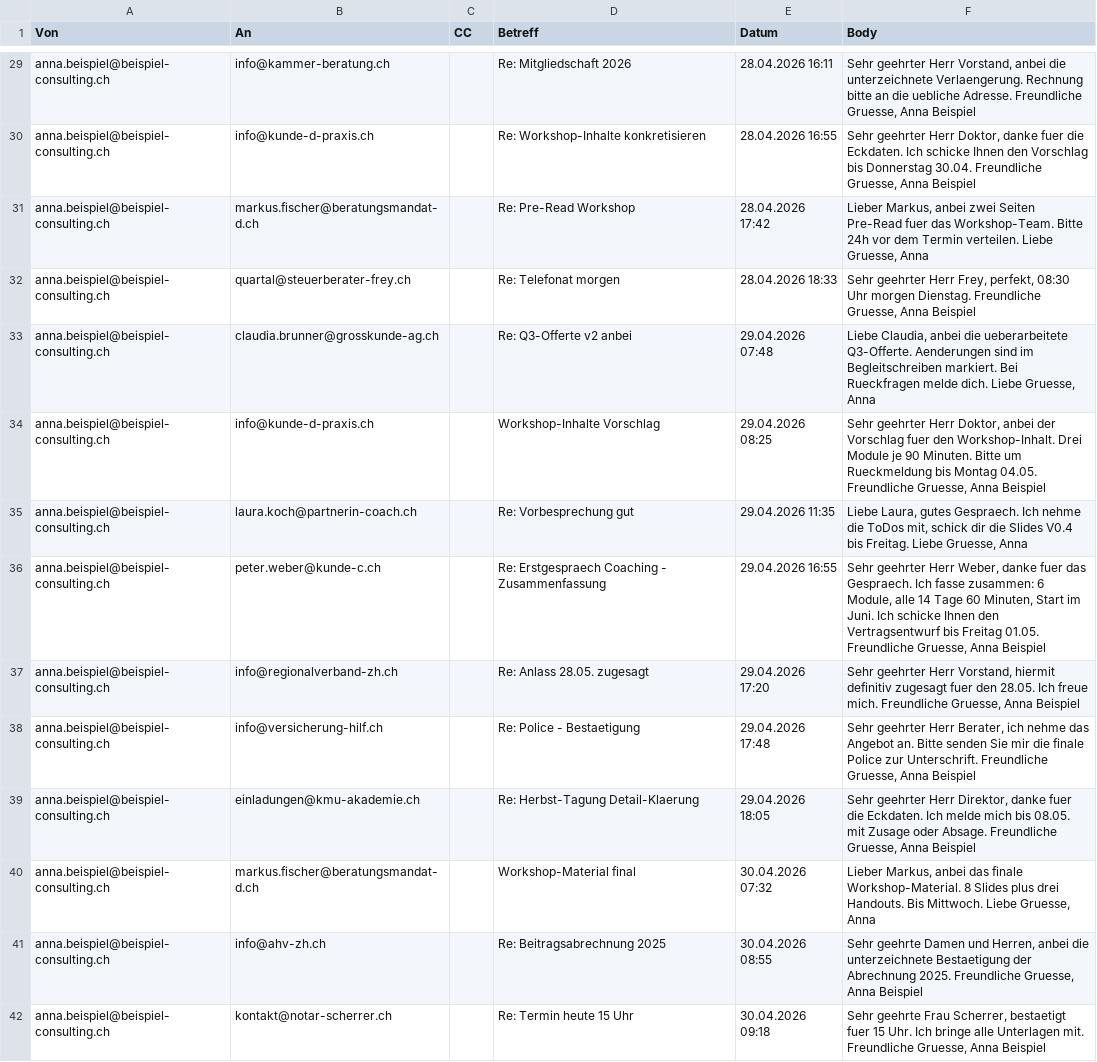
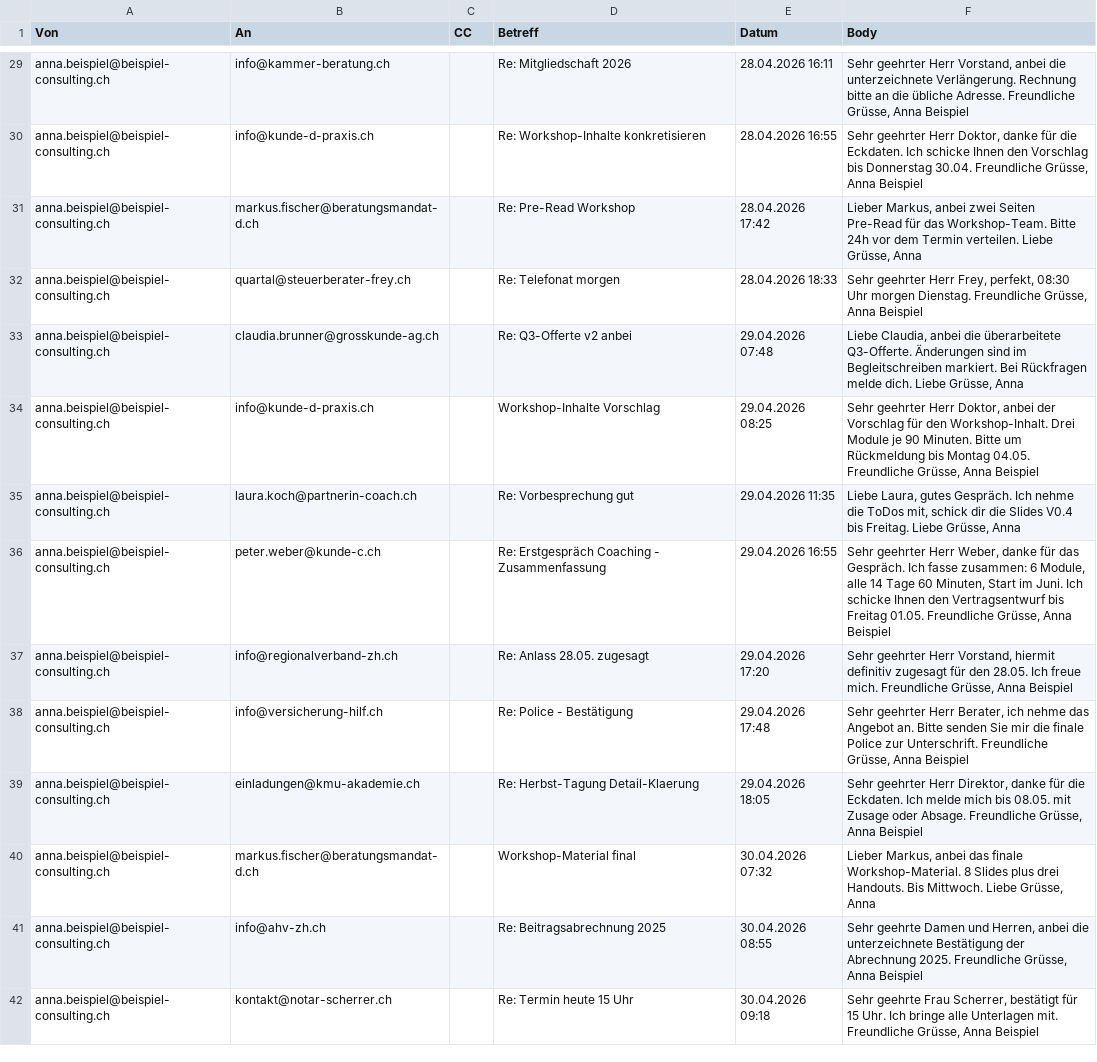
Before and after one commit to ai-edu-ch/ai-edu-plugins, a CSV file: plugins/ai-edu-mail-agents/examples/sent.csv, drawn as a sheet; only a part is shown, gaps mark what is left out; the diff covers the shown part only; the diff names each change by its address in the sheet, - before the commit and + after, or states it on an @@ line.

```diff
--- a/plugins/ai-edu-mail-agents/examples/sent.csv
+++ b/plugins/ai-edu-mail-agents/examples/sent.csv
-F29 (Body): …die unterzeichnete Verlaengerung. Rechnung bitte an die uebliche Adresse. Freundliche Gruesse, Anna Beispiel
+F29 (Body): …die unterzeichnete Verlängerung. Rechnung bitte an die übliche Adresse. Freundliche Grüsse, Anna Beispiel
-F30 (Body): …Doktor, danke fuer die Eckdaten. Ich schicke Ihnen den Vorschlag bis Donnerstag 30.04. Freundliche Gruesse, Anna Beispiel
+F30 (Body): …Doktor, danke für die Eckdaten. Ich schicke Ihnen den Vorschlag bis Donnerstag 30.04. Freundliche Grüsse, Anna Beispiel
-F31 (Body): …Seiten Pre-Read fuer das Workshop-Team. Bitte 24h vor dem Termin verteilen. Liebe Gruesse, Anna
+F31 (Body): …Seiten Pre-Read für das Workshop-Team. Bitte 24h vor dem Termin verteilen. Liebe Grüsse, Anna
-F32 (Body): …Dienstag. Freundliche Gruesse, Anna Beispiel
+F32 (Body): …Dienstag. Freundliche Grüsse, Anna Beispiel
-F33 (Body): …anbei die ueberarbeitete Q3-Offerte. Aenderungen sind im Begleitschreiben markiert. Bei Rueckfragen melde dich. Liebe Gruesse, Anna
+F33 (Body): …anbei die überarbeitete Q3-Offerte. Änderungen sind im Begleitschreiben markiert. Bei Rückfragen melde dich. Liebe Grüsse, Anna
-F34 (Body): …der Vorschlag fuer den Workshop-Inhalt. Drei Module je 90 Minuten. Bitte um Rueckmeldung bis Montag 04.05. Freundliche Gruesse, Anna Beispiel
+F34 (Body): …der Vorschlag für den Workshop-Inhalt. Drei Module je 90 Minuten. Bitte um Rückmeldung bis Montag 04.05. Freundliche Grüsse, Anna Beispiel
-F35 (Body): …Laura, gutes Gespraech. Ich nehme die ToDos mit, schick dir die Slides V0.4 bis Freitag. Liebe Gruesse, Anna
+F35 (Body): …Laura, gutes Gespräch. Ich nehme die ToDos mit, schick dir die Slides V0.4 bis Freitag. Liebe Grüsse, Anna
-D36 (Betreff): Re: Erstgespraech Coaching - Zusammenfassung
+D36 (Betreff): Re: Erstgespräch Coaching - Zusammenfassung
-F36 (Body): …Weber, danke fuer das Gespraech. Ich fasse zusammen: 6 Module, alle 14 Tage 60 Minuten, Start im Juni. Ich schicke Ihnen den Vertragsentwurf bis Freitag 01.05. Freundliche Gruesse, Anna Beispiel
+F36 (Body): …Weber, danke für das Gespräch. Ich fasse zusammen: 6 Module, alle 14 Tage 60 Minuten, Start im Juni. Ich schicke Ihnen den Vertragsentwurf bis Freitag 01.05. Freundliche Grüsse, Anna Beispiel
-F37 (Body): …definitiv zugesagt fuer den 28.05. Ich freue mich. Freundliche Gruesse, Anna Beispiel
+F37 (Body): …definitiv zugesagt für den 28.05. Ich freue mich. Freundliche Grüsse, Anna Beispiel
-D38 (Betreff): Re: Police - Bestaetigung
+D38 (Betreff): Re: Police - Bestätigung
-F38 (Body): …Unterschrift. Freundliche Gruesse, Anna Beispiel
+F38 (Body): …Unterschrift. Freundliche Grüsse, Anna Beispiel
-F39 (Body): …Direktor, danke fuer die Eckdaten. Ich melde mich bis 08.05. mit Zusage oder Absage. Freundliche Gruesse, Anna Beispiel
+F39 (Body): …Direktor, danke für die Eckdaten. Ich melde mich bis 08.05. mit Zusage oder Absage. Freundliche Grüsse, Anna Beispiel
-F40 (Body): …Mittwoch. Liebe Gruesse, Anna
+F40 (Body): …Mittwoch. Liebe Grüsse, Anna
-F41 (Body): …die unterzeichnete Bestaetigung der Abrechnung 2025. Freundliche Gruesse, Anna Beispiel
+F41 (Body): …die unterzeichnete Bestätigung der Abrechnung 2025. Freundliche Grüsse, Anna Beispiel
-F42 (Body): …Frau Scherrer, bestaetigt fuer 15 Uhr. Ich bringe alle Unterlagen mit. Freundliche Gruesse, Anna Beispiel
+F42 (Body): …Frau Scherrer, bestätigt für 15 Uhr. Ich bringe alle Unterlagen mit. Freundliche Grüsse, Anna Beispiel
```
Also changed, not shown: 88 edited cells elsewhere in this file, plugins/ai-edu-mail-agents/examples/inbox.csv, plugins/ai-edu-mail-agents/examples/vips.csv, 7 other files.
